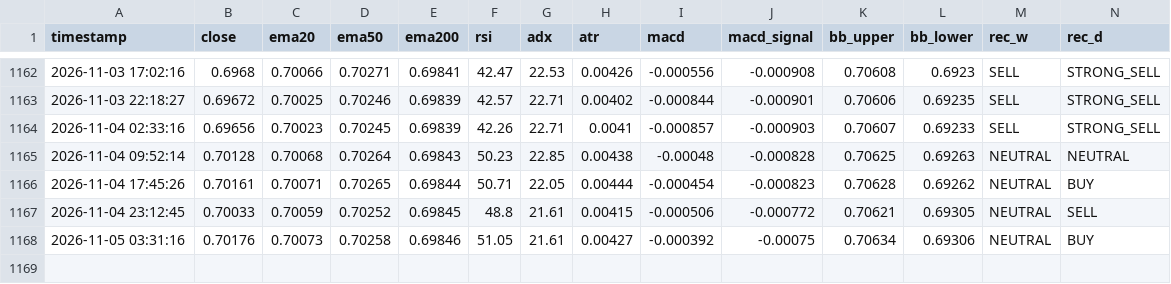
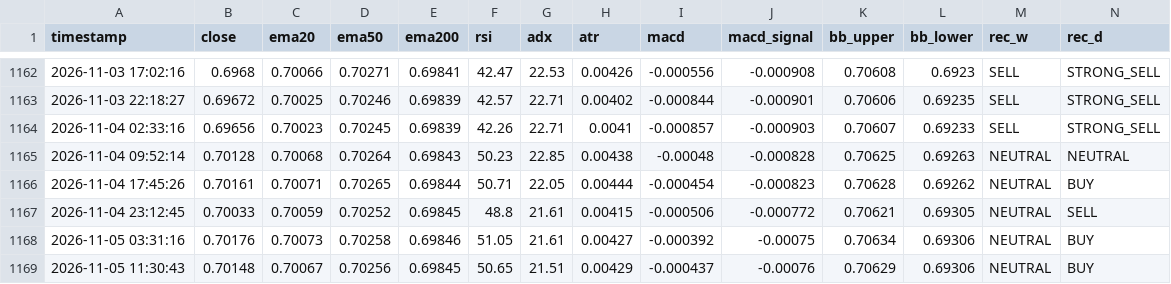
Before and after one commit to lokhrafa/TriviumDashboard, a CSV file: data/ohlc_audusd.csv, drawn as a sheet; only a part is shown, gaps mark what is left out; rows hold the shown columns only; the diff names each change by its address in the sheet, - before the commit and + after, or states it on an @@ line.

```diff
--- a/data/ohlc_audusd.csv
+++ b/data/ohlc_audusd.csv
+row 1169: 2026-11-05 11:30:43 | 0.70148 | 0.70067 | 0.70256 | 0.69845 | 50.65 | 21.51 | 0.00429 | -0.000437 | -0.00076 | 0.70629 | 0.69306 | NEUTRAL | BUY
```
Also changed, not shown: data/ohlc_eurusd.csv, data/ohlc_gbpusd.csv, 4 other files.
